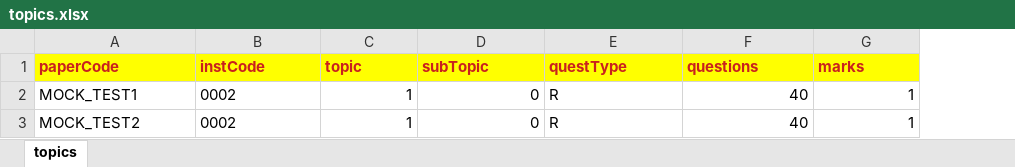
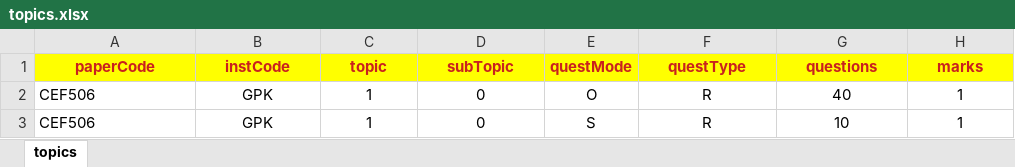
Before and after one commit to mrganeshkudale/gudexam, an Excel workbook: public/standardFormats/topics.xlsx, sheet topics, drawn as a sheet; values as stored, in another font and other column widths than the file's, no borders; addresses are those after the commit; the diff names each change by its address in the sheet, - before the commit and + after, or states it on an @@ line.

```diff
--- a/public/standardFormats/topics.xlsx (sheet topics)
+++ b/public/standardFormats/topics.xlsx (sheet topics)
+column E (questMode), rows 2-3: O | S
-A1:D1 alignment: left
+A1:D1 alignment: center
-F1:H1 alignment: left
+F1:H1 alignment: center
-A2 (paperCode): MOCK_TEST1
+A2 (paperCode): CEF506
-B2:B3 (instCode): 0002
+B2:B3 (instCode): GPK
-B2:B3 alignment: left
+B2:B3 alignment: center
-C2:D3 alignment: right
+C2:D3 alignment: center
-F2:F3 alignment: left
+F2:F3 alignment: center
-G2:H3 alignment: right
+G2:H3 alignment: center
-A3 (paperCode): MOCK_TEST2
+A3 (paperCode): CEF506
-G3 (questions): 40
+G3 (questions): 10
```
Also changed, not shown: public/assets/tempfiles/studSubjectAlloc.xlsx, public/assets/tempfiles/topicUpload.xlsx, 53 other files.
